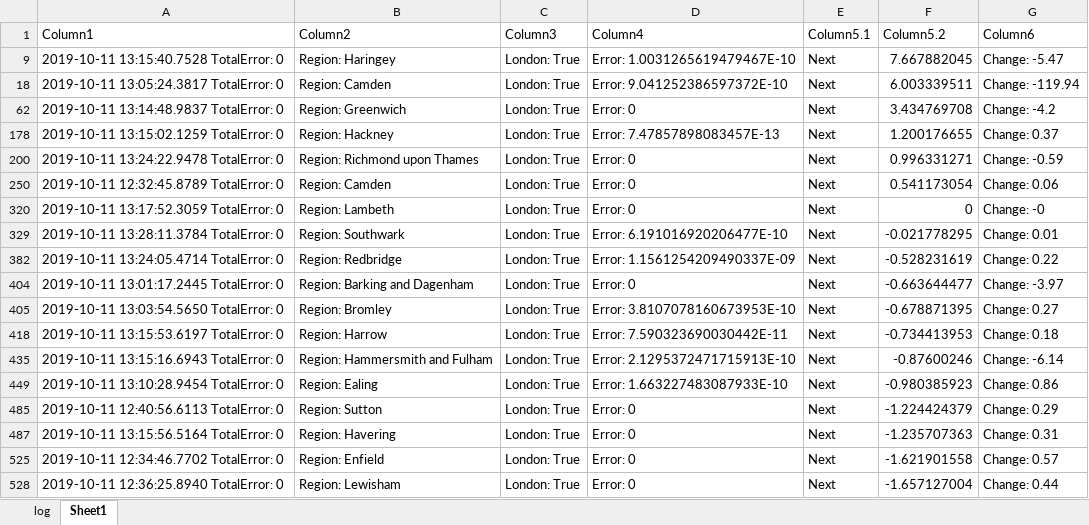
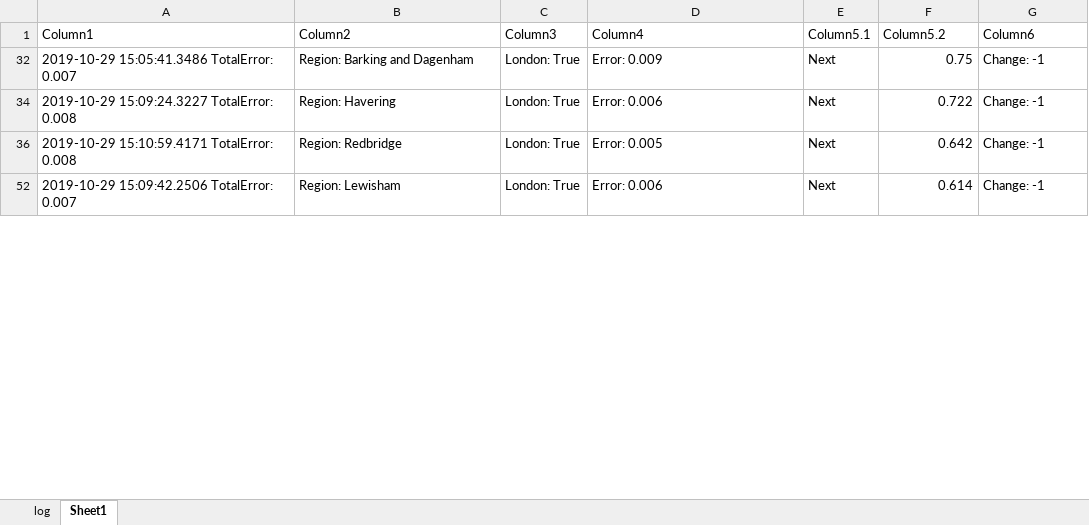
Before and after one commit to jameschch/PropertyPrices, an Excel workbook: log_5y.xlsx, sheet Sheet1, drawn as a sheet; only a part is shown; values as stored, in another font and other column widths than the file's, no borders; table styles not drawn; removed rows and columns are numbered as before the commit, all else as after; the diff covers the shown part only; the diff names each change by its address in the sheet, - before the commit and + after, or states it on an @@ line.

Commit message:
Fixes NN normalization, Fixes credit data

```diff
--- a/log_5y.xlsx (sheet Sheet1)
+++ b/log_5y.xlsx (sheet Sheet1)
-row 9: 2019-10-11 13:15:40.7528 TotalError: 0 | Region: Haringey | London: True | Error: 1.0031265619479467E-10 | Next | 7.667882045 | Change: -5.47
-row 18: 2019-10-11 13:05:24.3817 TotalError: 0 | Region: Camden | London: True | Error: 9.041252386597372E-10 | Next | 6.003339511 | Change: -119.94
-row 62: 2019-10-11 13:14:48.9837 TotalError: 0 | Region: Greenwich | London: True | Error: 0 | Next | 3.434769708 | Change: -4.2
-row 178: 2019-10-11 13:15:02.1259 TotalError: 0 | Region: Hackney | London: True | Error: 7.47857898083457E-13 | Next | 1.200176655 | Change: 0.37
-row 200: 2019-10-11 13:24:22.9478 TotalError: 0 | Region: Richmond upon Thames | London: True | Error: 0 | Next | 0.996331271 | Change: -0.59
-row 250: 2019-10-11 12:32:45.8789 TotalError: 0 | Region: Camden | London: True | Error: 0 | Next | 0.541173054 | Change: 0.06
-row 320: 2019-10-11 13:17:52.3059 TotalError: 0 | Region: Lambeth | London: True | Error: 0 | Next | 0 | Change: -0
-row 329: 2019-10-11 13:28:11.3784 TotalError: 0 | Region: Southwark | London: True | Error: 6.191016920206477E-10 | Next | -0.021778295 | Change: 0.01
-row 382: 2019-10-11 13:24:05.4714 TotalError: 0 | Region: Redbridge | London: True | Error: 1.1561254209490337E-09 | Next | -0.528231619 | Change: 0.22
-A32 (Column1): 2019-10-11 13:01:17.2445 TotalError: 0
+A32 (Column1): 2019-10-29 15:05:41.3486 TotalError: 0.007
-D32 (Column4): Error: 0
+D32 (Column4): Error: 0.009
-F32 (Column5.2): -0.663644477
+F32 (Column5.2): 0.75
-G32 (Column6): Change: -3.97
+G32 (Column6): Change: -1
-row 405: 2019-10-11 13:03:54.5650 TotalError: 0 | Region: Bromley | London: True | Error: 3.8107078160673953E-10 | Next | -0.678871395 | Change: 0.27
-row 418: 2019-10-11 13:15:53.6197 TotalError: 0 | Region: Harrow | London: True | Error: 7.590323690030442E-11 | Next | -0.734413953 | Change: 0.18
-row 435: 2019-10-11 13:15:16.6943 TotalError: 0 | Region: Hammersmith and Fulham | London: True | Error: 2.1295372471715913E-10 | Next | -0.87600246 | Change: -6.14
-row 449: 2019-10-11 13:10:28.9454 TotalError: 0 | Region: Ealing | London: True | Error: 1.663227483087933E-10 | Next | -0.980385923 | Change: 0.86
-row 485: 2019-10-11 12:40:56.6113 TotalError: 0 | Region: Sutton | London: True | Error: 0 | Next | -1.224424379 | Change: 0.29
-A34 (Column1): 2019-10-11 13:15:56.5164 TotalError: 0
+A34 (Column1): 2019-10-29 15:09:24.3227 TotalError: 0.008
-D34 (Column4): Error: 0
+D34 (Column4): Error: 0.006
-F34 (Column5.2): -1.235707363
+F34 (Column5.2): 0.722
-G34 (Column6): Change: 0.31
+G34 (Column6): Change: -1
-A36 (Column1): 2019-10-11 12:34:46.7702 TotalError: 0
+A36 (Column1): 2019-10-29 15:10:59.4171 TotalError: 0.008
-B36 (Column2): Region: Enfield
+B36 (Column2): Region: Redbridge
-D36 (Column4): Error: 0
+D36 (Column4): Error: 0.005
-F36 (Column5.2): -1.621901558
+F36 (Column5.2): 0.642
-G36 (Column6): Change: 0.57
+G36 (Column6): Change: -1
-A52 (Column1): 2019-10-11 12:36:25.8940 TotalError: 0
+A52 (Column1): 2019-10-29 15:09:42.2506 TotalError: 0.007
-D52 (Column4): Error: 0
+D52 (Column4): Error: 0.006
-F52 (Column5.2): -1.657127004
+F52 (Column5.2): 0.614
-G52 (Column6): Change: 0.44
+G52 (Column6): Change: -1
```
Also changed, not shown: 3 added rows, 18 removed rows and 112 edited cells elsewhere in this sheet, hidden cells, log.xlsx, 16 other files.
